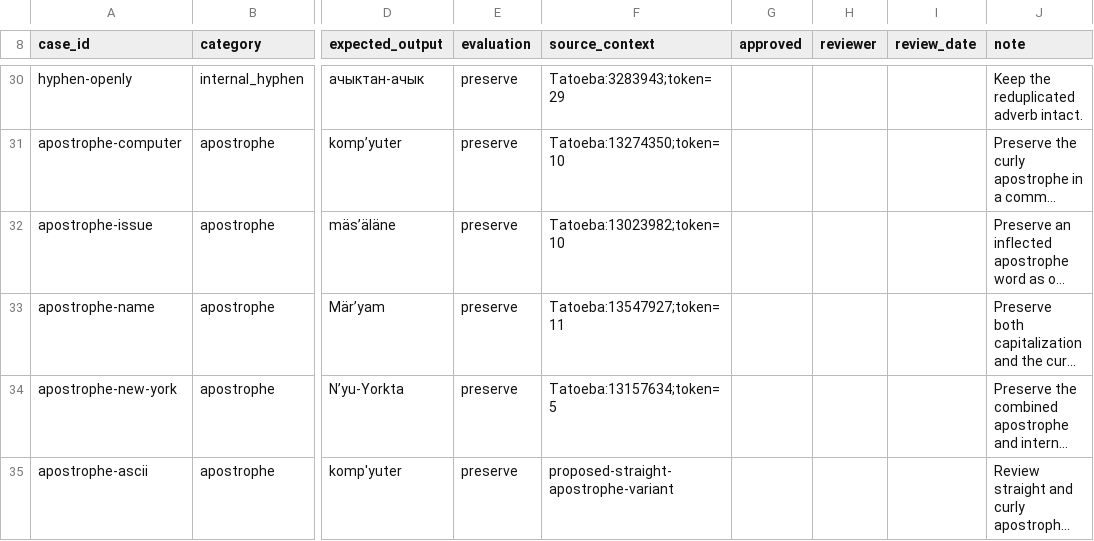
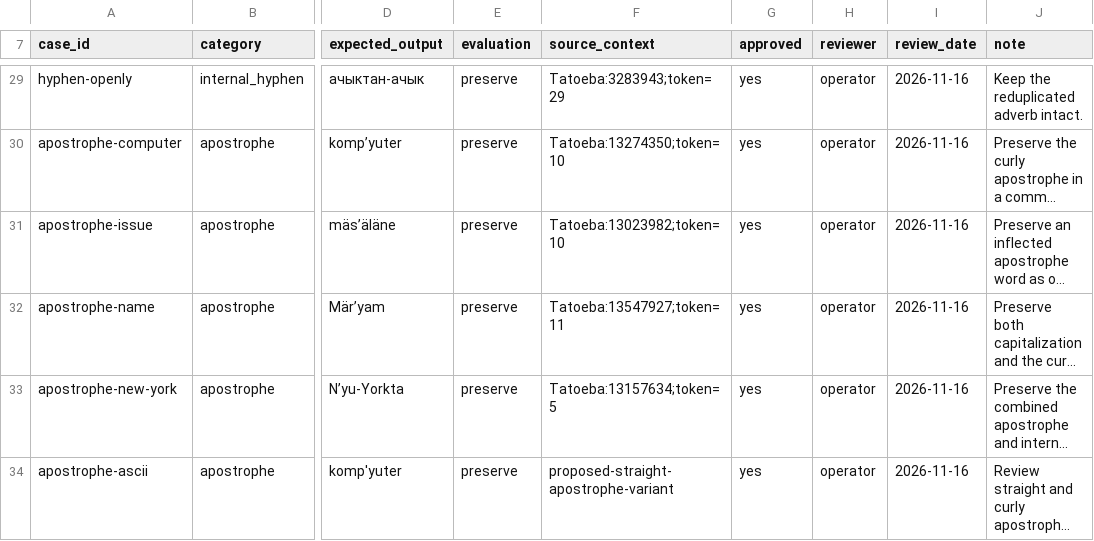
Before and after one commit to lil-dExNight/tatar-keyboard, a TSV file: data/dictionary/tatar-language-eval-review.tsv, drawn as a sheet; only a part is shown, gaps mark what is left out; long unchanged cells end in …; addresses are those after the commit; the diff covers the shown part only; the diff names each change by its address in the sheet, - before the commit and + after, or states it on an @@ line.

```diff
--- a/data/dictionary/tatar-language-eval-review.tsv
+++ b/data/dictionary/tatar-language-eval-review.tsv
-G29:G34 (approved): (empty)
+G29:G34 (approved): yes
-H29:H34 (reviewer): (empty)
+H29:H34 (reviewer): operator
-I29:I34 (review_date): (empty)
+I29:I34 (review_date): 2026-11-16
```
Also changed, not shown: 1 removed row and 65 edited cells elsewhere in this file, data/dictionary/tatar-wordform-review.tsv, 27 other files.
